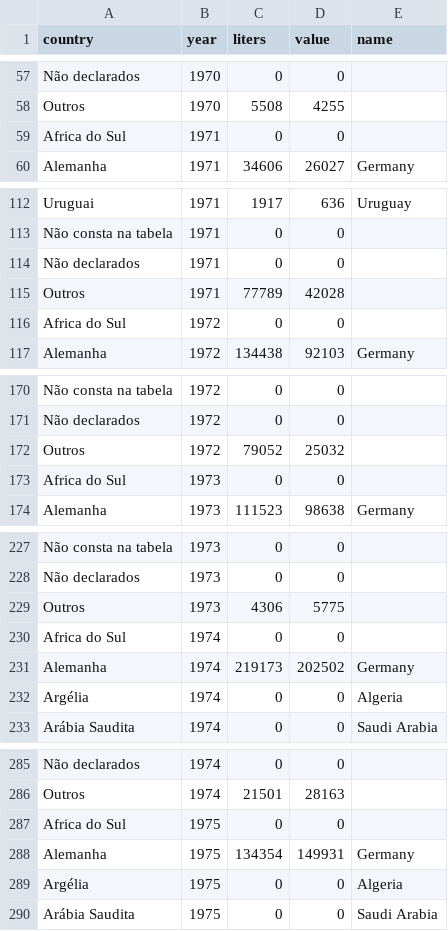
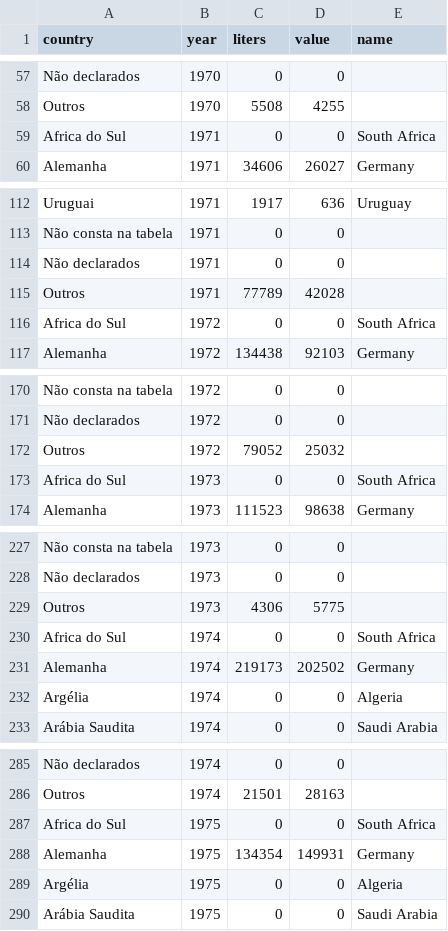
Before and after one commit to FIAP-Tech-Challenge/exportacao-vinho, a CSV file: app/data/importacao.csv, drawn as a sheet; only a part is shown, gaps mark what is left out; the diff covers the shown part only.

Commit message:
Update importacao.csv

```diff
--- a/app/data/importacao.csv
+++ b/app/data/importacao.csv
@@ -58,3 +58,3 @@ Não declarados,1970,0,0,
 Outros,1970,5508,4255,
-Africa do Sul,1971,0,0,
+Africa do Sul,1971,0,0,South Africa
 Alemanha,1971,34606,26027,Germany
@@ -115,3 +115,3 @@ Não declarados,1971,0,0,
 Outros,1971,77789,42028,
-Africa do Sul,1972,0,0,
+Africa do Sul,1972,0,0,South Africa
 Alemanha,1972,134438,92103,Germany
@@ -172,3 +172,3 @@ Não declarados,1972,0,0,
 Outros,1972,79052,25032,
-Africa do Sul,1973,0,0,
+Africa do Sul,1973,0,0,South Africa
 Alemanha,1973,111523,98638,Germany
@@ -229,3 +229,3 @@ Não declarados,1973,0,0,
 Outros,1973,4306,5775,
-Africa do Sul,1974,0,0,
+Africa do Sul,1974,0,0,South Africa
 Alemanha,1974,219173,202502,Germany
@@ -286,3 +286,3 @@ Não declarados,1974,0,0,
 Outros,1974,21501,28163,
-Africa do Sul,1975,0,0,
+Africa do Sul,1975,0,0,South Africa
 Alemanha,1975,134354,149931,Germany
```
Also changed, not shown: 44 edited cells elsewhere in this file.
